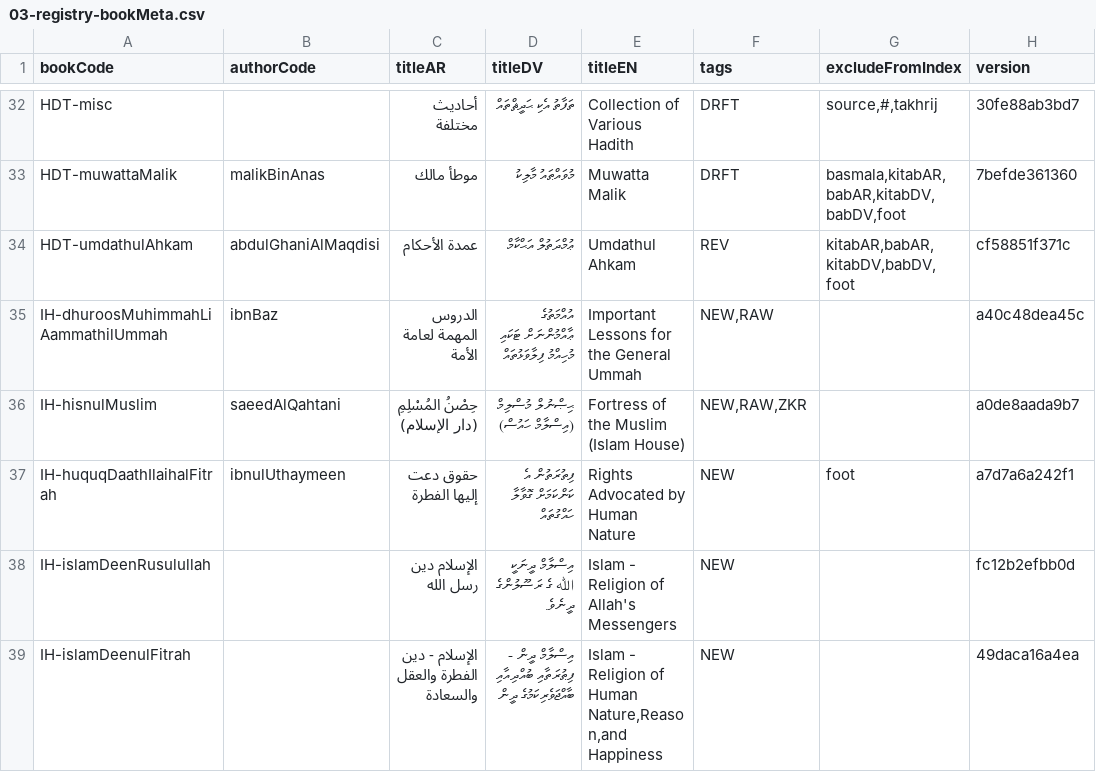
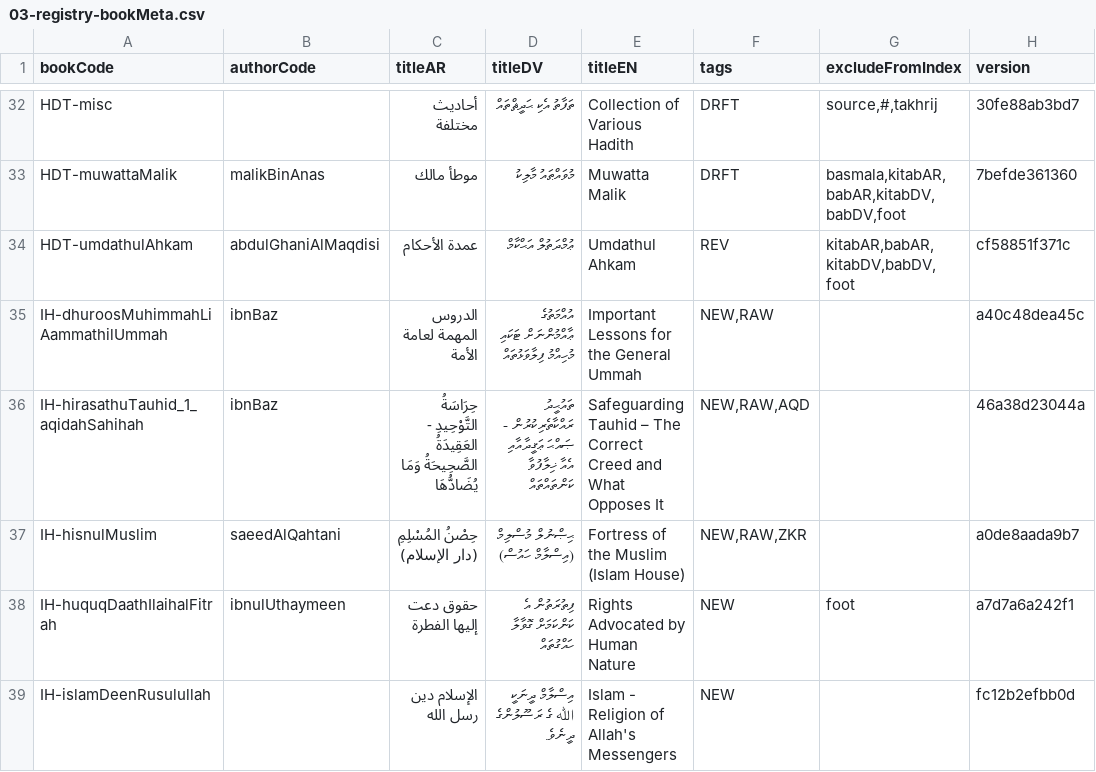
Before and after one commit to hadithmv/hadithmv.github.io, a CSV file: codebase/data/03-registry-bookMeta.csv, drawn as a sheet; only a part is shown, gaps mark what is left out; the shorter side is filled out with more unchanged rows.

```diff
--- a/codebase/data/03-registry-bookMeta.csv
+++ b/codebase/data/03-registry-bookMeta.csv
@@ -35,2 +35,3 @@ HDT-umdathulAhkam,abdulGhaniAlMaqdisi,عمدة الأحكام,ޢުމްދަތުލ
 IH-dhuroosMuhimmahLiAammathilUmmah,ibnBaz,الدروس المهمة لعامة الأمة,އުއްމަތުގެ ޢާއްމުންނަށް ޓަކައި މުހިއްމު ފިލާވަޅުތައް,Important Lessons for the General Ummah,"NEW,RAW",,a40c48dea45c
+IH-hirasathuTauhid_1_aqidahSahihah,ibnBaz,حِرَاسَةُ التَّوْحِيدِ - العَقِيدَةُ الصَّحِيحَةُ وَمَا يُضَادُّهَا,ތައުޙީދު ރައްކާތެރިކުރުން - ޞައްޙަ ޢަޤީދާއާއި އެއާ ޚިލާފުވާ ކަންތައްތައް,Safeguarding Tauhid – The Correct Creed and What Opposes It,"NEW,RAW,AQD",,46a38d23044a
 IH-hisnulMuslim,saeedAlQahtani,حِصْنُ المُسْلِمِ (دار الإسلام),ޙިޞްނުލް މުސްލިމް (އިސްލާމް ހައުސް),Fortress of the Muslim (Islam House),"NEW,RAW,ZKR",,a0de8aada9b7
```
Also changed, not shown: 1 other file.
